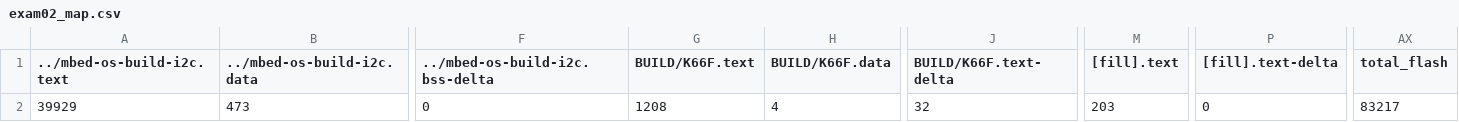
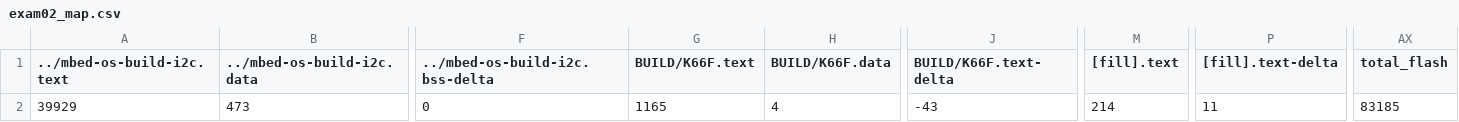
Before and after one commit to wutongtoby/exam02, a CSV file: BUILD/K66F/GCC_ARM/exam02_map.csv, drawn as a sheet; only a part is shown, gaps mark what is left out; the diff names each change by its address in the sheet, - before the commit and + after, or states it on an @@ line.

```diff
--- a/BUILD/K66F/GCC_ARM/exam02_map.csv
+++ b/BUILD/K66F/GCC_ARM/exam02_map.csv
-G2 (BUILD/K66F.text): 1208
+G2 (BUILD/K66F.text): 1165
-J2 (BUILD/K66F.text-delta): 32
+J2 (BUILD/K66F.text-delta): -43
-M2 ([fill].text): 203
+M2 ([fill].text): 214
-P2 ([fill].text-delta): 0
+P2 ([fill].text-delta): 11
-AX2 (total_flash): 83217
+AX2 (total_flash): 83185
```
Also changed, not shown: 10 other files.
